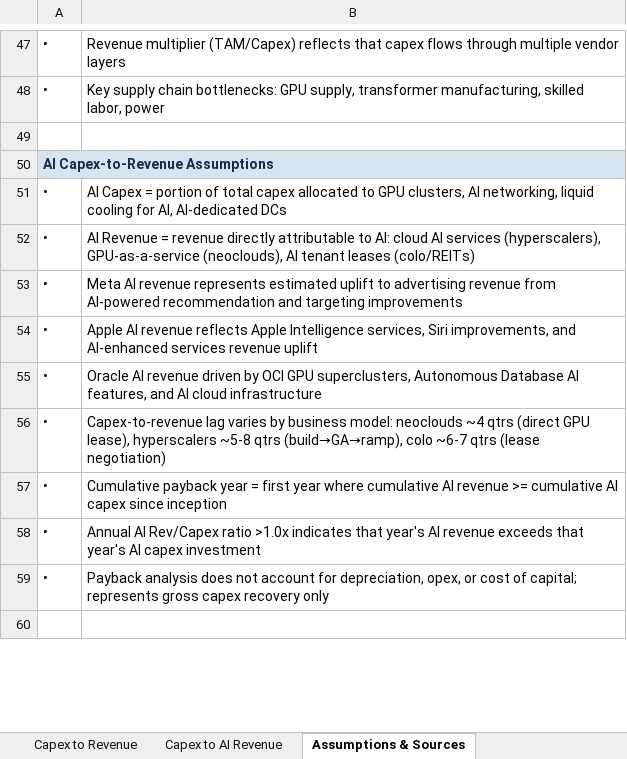
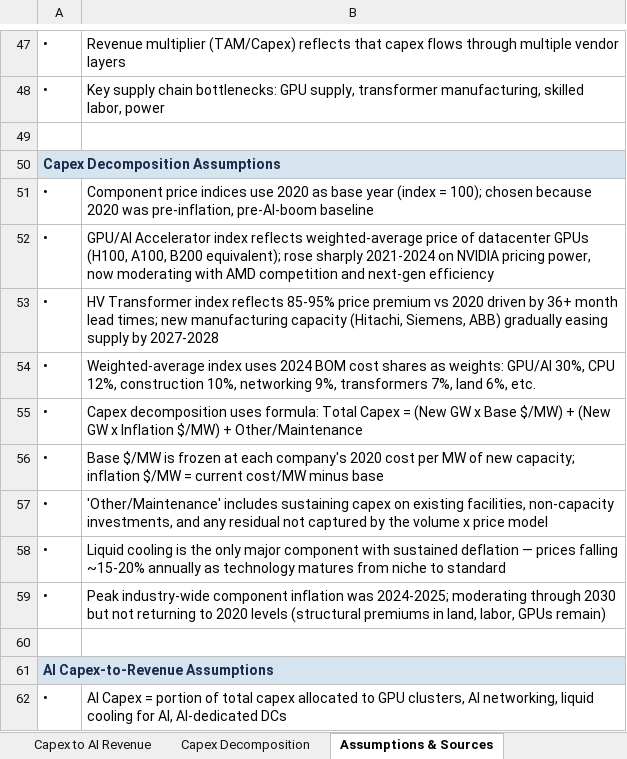
Before and after one commit to ms4674/Equity-research, an Excel workbook: Datacenter_Infrastructure_Model.xlsx, sheet Assumptions & Sources, drawn as a sheet; only a part is shown, gaps mark what is left out; the shorter side is filled out with more unchanged rows; values as stored, in another font and other column widths than the file's, no borders; the diff names each change by its address in the sheet, - before the commit and + after, or states it on an @@ line.

```diff
--- a/Datacenter_Infrastructure_Model.xlsx (sheet Assumptions & Sources)
+++ b/Datacenter_Infrastructure_Model.xlsx (sheet Assumptions & Sources)
+sheet tab: Capex Decomposition
+row 50: Capex Decomposition Assumptions
+row 51: • | Component price indices use 2020 as base year (index = 100); chosen because 2020 was pre-inflation, pre-AI-boom baseline
+row 52: • | GPU/AI Accelerator index reflects weighted-average price of datacenter GPUs (H100, A100, B200 equivalent); rose sharply 2021-2024 on NVIDIA pricing power, now moderating with AMD competition and next-gen efficiency
+row 53: • | HV Transformer index reflects 85-95% price premium vs 2020 driven by 36+ month lead times; new manufacturing capacity (Hitachi, Siemens, ABB) gradually easing supply by 2027-2028
+row 54: • | Weighted-average index uses 2024 BOM cost shares as weights: GPU/AI 30%, CPU 12%, construction 10%, networking 9%, transformers 7%, land 6%, etc.
+row 55: • | Capex decomposition uses formula: Total Capex = (New GW x Base $/MW) + (New GW x Inflation $/MW) + Other/Maintenance
+row 56: • | Base $/MW is frozen at each company's 2020 cost per MW of new capacity; inflation $/MW = current cost/MW minus base
+row 57: • | 'Other/Maintenance' includes sustaining capex on existing facilities, non-capacity investments, and any residual not captured by the volume x price model
+row 58: • | Liquid cooling is the only major component with sustained deflation — prices falling ~15-20% annually as technology matures from niche to standard
+row 59: • | Peak industry-wide component inflation was 2024-2025; moderating through 2030 but not returning to 2020 levels (structural premiums in land, labor, GPUs remain)
+row 60: (empty)
```
Also changed, not shown: charts or pictures, 1 other file.
